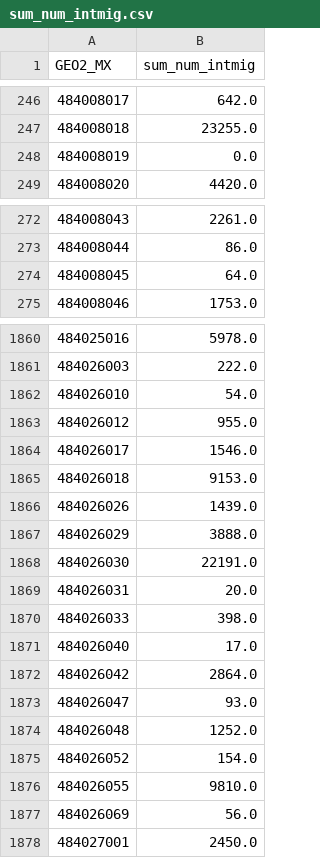
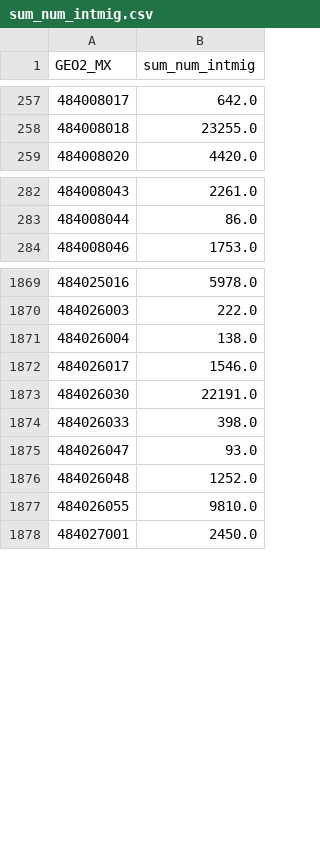
Before and after one commit to heatherbaier/migration-portal, a CSV file: map_layers/sum_num_intmig.csv, drawn as a sheet; only a part is shown, gaps mark what is left out; removed rows and columns are numbered as before the commit, all else as after; the diff covers the shown part only; the diff names each change by its address in the sheet, - before the commit and + after, or states it on an @@ line.

```diff
--- a/map_layers/sum_num_intmig.csv
+++ b/map_layers/sum_num_intmig.csv
-row 248: 484008019 | 0.0
-row 274: 484008045 | 64.0
-row 1862: 484026010 | 54.0
-row 1863: 484026012 | 955.0
+row 1871: 484026004 | 138.0
-row 1865: 484026018 | 9153.0
-row 1866: 484026026 | 1439.0
-row 1867: 484026029 | 3888.0
-row 1869: 484026031 | 20.0
-row 1871: 484026040 | 17.0
-row 1872: 484026042 | 2864.0
-row 1875: 484026052 | 154.0
-row 1877: 484026069 | 56.0
```
Also changed, not shown: 12 added rows, 1 removed row and 20 edited cells elsewhere in this file, map_layers/absolute_change.csv, map_layers/perc_change.csv, 12 other files.
